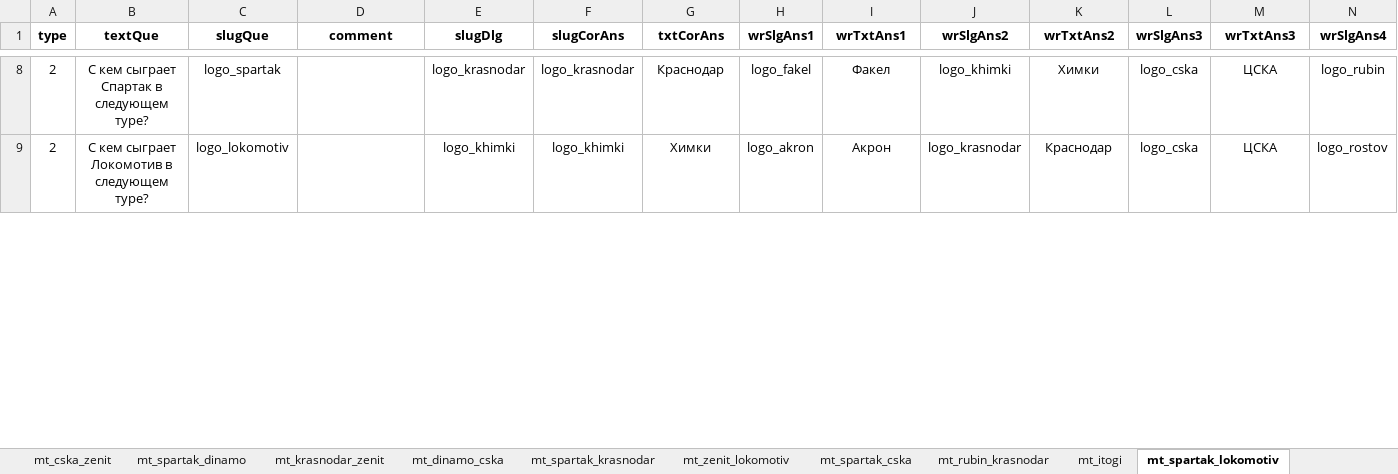
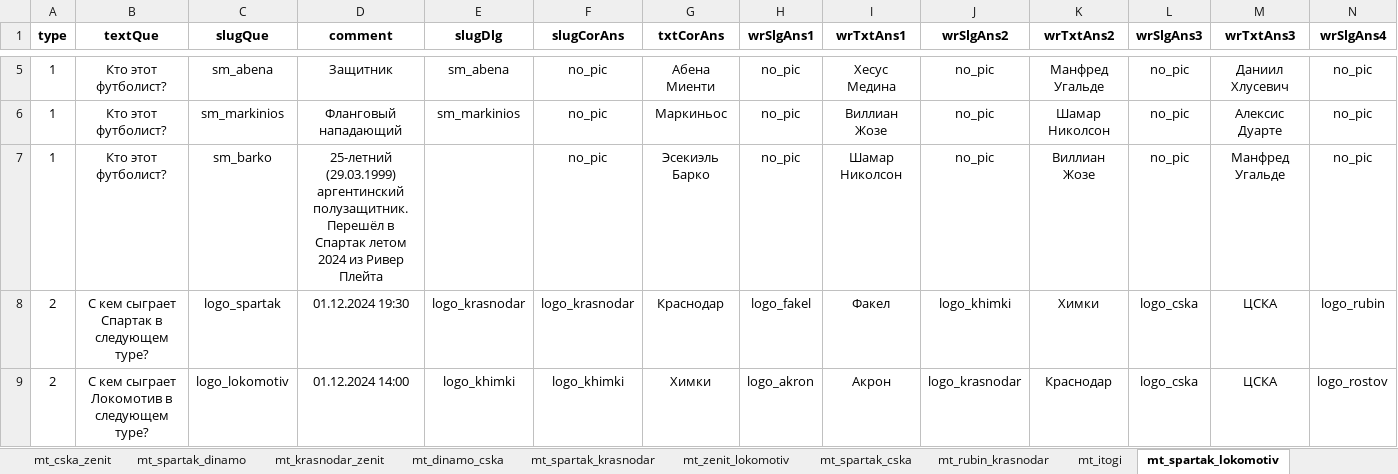
Before and after one commit to amaranth64/amaranth64.github.io, an Excel workbook: RPL_V2/xlsx/Матч Тура 24-25.xlsx, sheet mt_spartak_lokomotiv, drawn as a sheet; only a part is shown, gaps mark what is left out; values as stored, in another font and other column widths than the file's, no borders; rows hold the shown columns only; the diff covers the shown part only; the diff names each change by its address in the sheet, - before the commit and + after, or states it on an @@ line.

```diff
--- a/RPL_V2/xlsx/Матч Тура 24-25.xlsx (sheet mt_spartak_lokomotiv)
+++ b/RPL_V2/xlsx/Матч Тура 24-25.xlsx (sheet mt_spartak_lokomotiv)
+row 5: 1 | Кто этот футболист? | sm_abena | Защитник | sm_abena | no_pic | Абена Миенти | no_pic | Хесус Медина | no_pic | Манфред Угальде | no_pic | Даниил Хлусевич | no_pic
+row 6: 1 | Кто этот футболист? | sm_markinios | Фланговый нападающий | sm_markinios | no_pic | Маркиньос | no_pic | Виллиан Жозе | no_pic | Шамар Николсон | no_pic | Алексис Дуарте | no_pic
+row 7: 1 | Кто этот футболист? | sm_barko | 25-летний (29.03.1999) аргентинский полузащитник. Перешёл в Спартак летом 2024 из Ривер Плейта |  | no_pic | Эсекиэль Барко | no_pic | Шамар Николсон | no_pic | Виллиан Жозе | no_pic | Манфред Угальде | no_pic
-D8 (comment): (empty)
+D8 (comment): 01.12.2024 19:30
-D9 (comment): (empty)
+D9 (comment): 01.12.2024 14:00
```
Also changed, not shown: 16 added rows, 20 removed rows and 11 edited cells elsewhere in this sheet, RPL_V2/xlsx/club_loko.xlsx.
